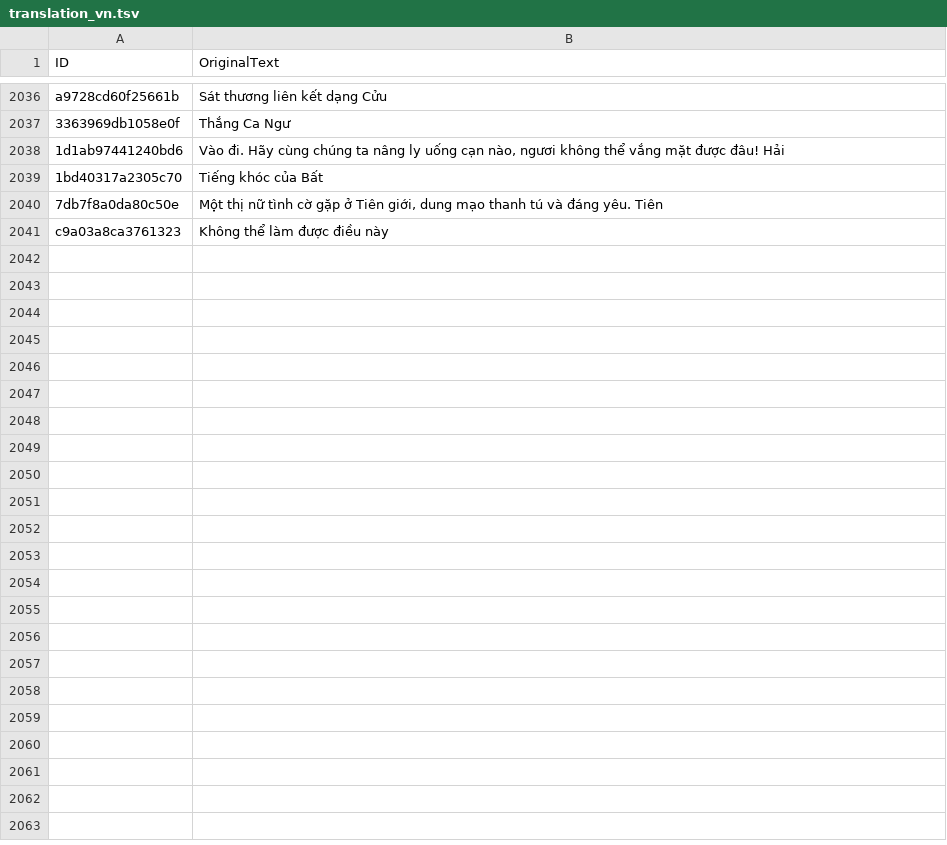
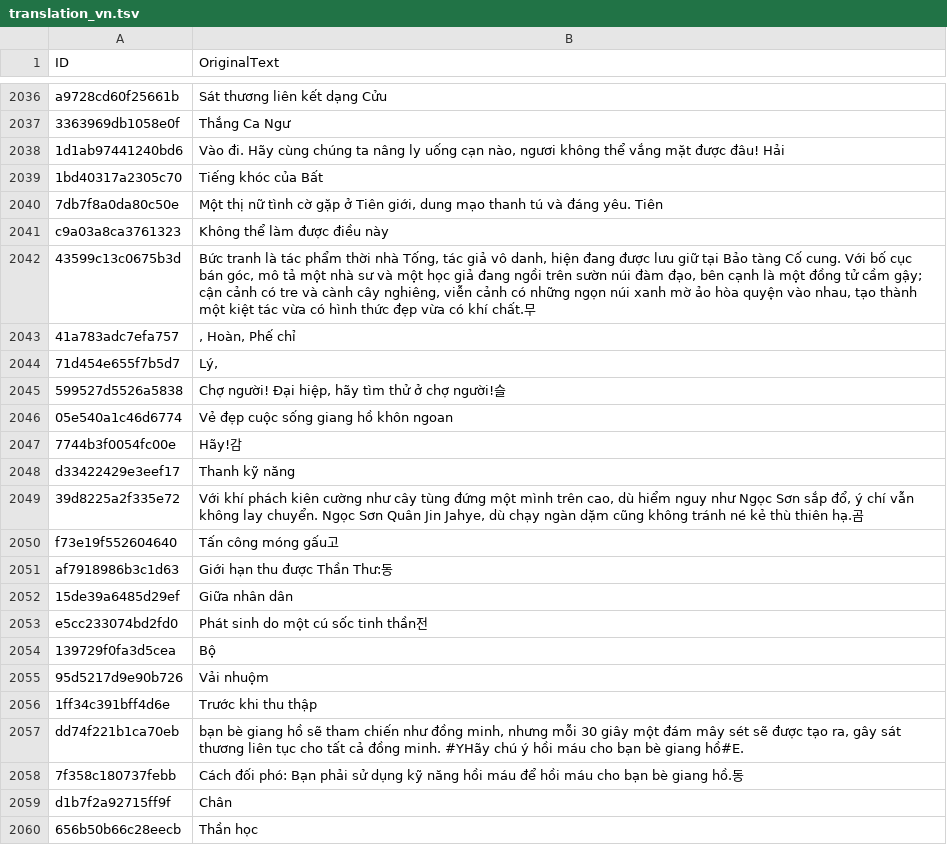
Before and after one commit to dah215/Wwm-Translation, a TSV file: translation_vn.tsv, drawn as a sheet; only a part is shown, gaps mark what is left out; the diff covers the shown part only; the diff names each change by its address in the sheet, - before the commit and + after, or states it on an @@ line.

```diff
--- a/translation_vn.tsv
+++ b/translation_vn.tsv
+row 2042: 43599c13c0675b3d | Bức tranh là tác phẩm thời nhà Tống, tác giả vô danh, hiện đang được lưu giữ tại Bảo tàng Cố cung. Với bố cục bán góc, mô tả một nhà sư và một học giả đang ngồi trên sườn núi đàm đạo, bên cạnh là một đồng tử cầm gậy; cận cảnh có tre và cành cây nghiêng, viễn cảnh có những ngọn núi xanh mờ ảo hòa quyện vào nhau, tạo thành một kiệt tác vừa có hình thức đẹp vừa có khí chất.무
+row 2043: 41a783adc7efa757 | , Hoàn, Phế chỉ
+row 2044: 71d454e655f7b5d7 | Lý,
+row 2045: 599527d5526a5838 | Chợ người! Đại hiệp, hãy tìm thử ở chợ người!슬
+row 2046: 05e540a1c46d6774 | Vẻ đẹp cuộc sống giang hồ khôn ngoan
+row 2047: 7744b3f0054fc00e | Hãy!감
+row 2048: d33422429e3eef17 | Thanh kỹ năng
+row 2049: 39d8225a2f335e72 | Với khí phách kiên cường như cây tùng đứng một mình trên cao, dù hiểm nguy như Ngọc Sơn sắp đổ, ý chí vẫn không lay chuyển. Ngọc Sơn Quân Jin Jahye, dù chạy ngàn dặm cũng không tránh né kẻ thù thiên hạ.곰
+row 2050: f73e19f552604640 | Tấn công móng gấu고
+row 2051: af7918986b3c1d63 | Giới hạn thu được Thần Thư:동
+row 2052: 15de39a6485d29ef | Giữa nhân dân
+row 2053: e5cc233074bd2fd0 | Phát sinh do một cú sốc tinh thần전
+row 2054: 139729f0fa3d5cea | Bộ
+row 2055: 95d5217d9e90b726 | Vải nhuộm
+row 2056: 1ff34c391bff4d6e | Trước khi thu thập
+row 2057: dd74f221b1ca70eb | bạn bè giang hồ sẽ tham chiến như đồng minh, nhưng mỗi 30 giây một đám mây sét sẽ được tạo ra, gây sát thương liên tục cho tất cả đồng minh. #YHãy chú ý hồi máu cho bạn bè giang hồ#E.
+row 2058: 7f358c180737febb | Cách đối phó: Bạn phải sử dụng kỹ năng hồi máu để hồi máu cho bạn bè giang hồ.동
+row 2059: d1b7f2a92715ff9f | Chân
+row 2060: 656b50b66c28eecb | Thần học
```
Also changed, not shown: 41 added rows elsewhere in this file, 1 other file.
